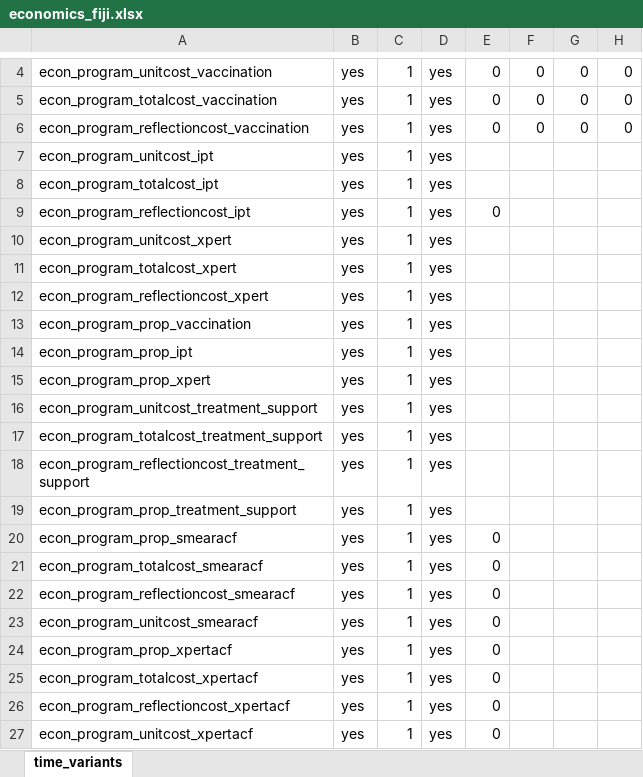
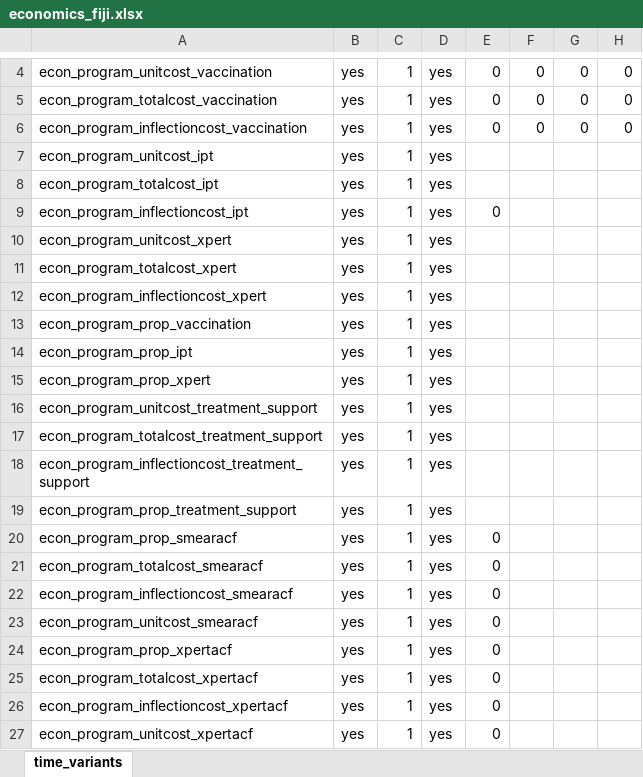
Before and after one commit to monash-emu/AuTuMN, an Excel workbook: autumn/xls/economics_fiji.xlsx, sheet time_variants, drawn as a sheet; only a part is shown, gaps mark what is left out; values as stored, in another font and other column widths than the file's, no borders; the diff names each change by its address in the sheet, - before the commit and + after, or states it on an @@ line.

Commit message:
Upgrade economics library
Had to change the name from economics_lib.py to economics_lib2.py as
pycharm refused to save the file otherwise. Create a funciton that
aggregates the costs for an intervention. Also identified an error in
get_coverage_from_cost.

```diff
--- a/autumn/xls/economics_fiji.xlsx (sheet time_variants)
+++ b/autumn/xls/economics_fiji.xlsx (sheet time_variants)
-A6: econ_program_reflectioncost_vaccination
+A6: econ_program_inflectioncost_vaccination
-A9: econ_program_reflectioncost_ipt
+A9: econ_program_inflectioncost_ipt
-A12: econ_program_reflectioncost_xpert
+A12: econ_program_inflectioncost_xpert
-A18: econ_program_reflectioncost_treatment_support
+A18: econ_program_inflectioncost_treatment_support
-A22: econ_program_reflectioncost_smearacf
+A22: econ_program_inflectioncost_smearacf
-A26: econ_program_reflectioncost_xpertacf
+A26: econ_program_inflectioncost_xpertacf
```
Also changed, not shown: 1 other file.
